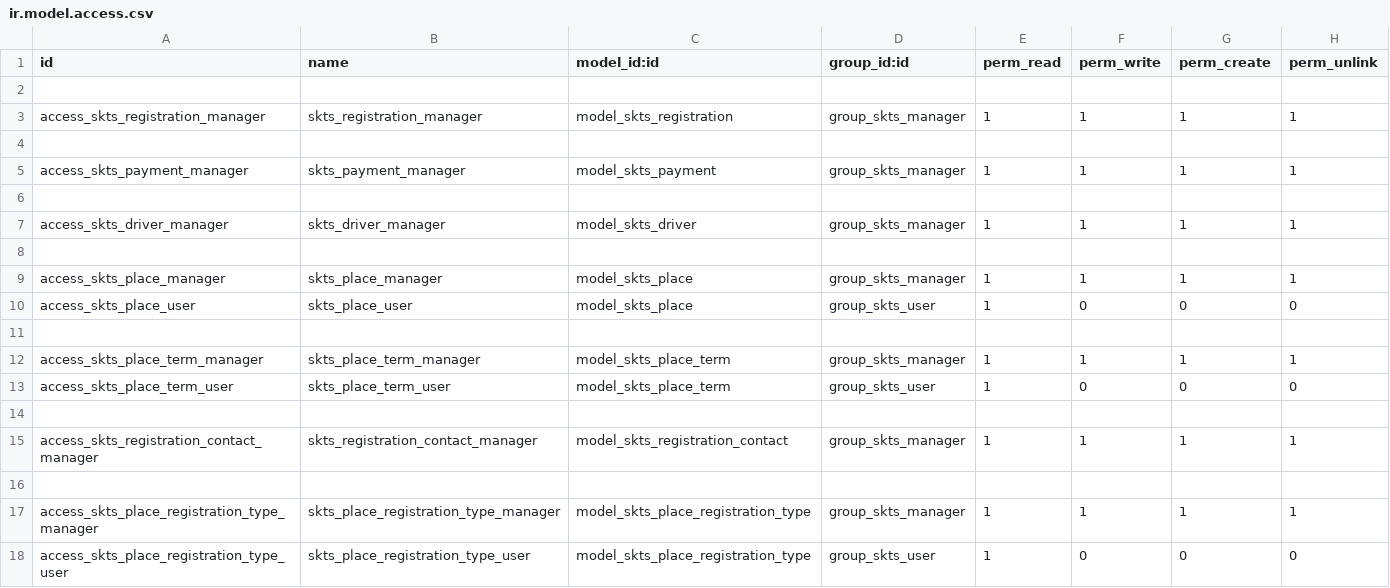
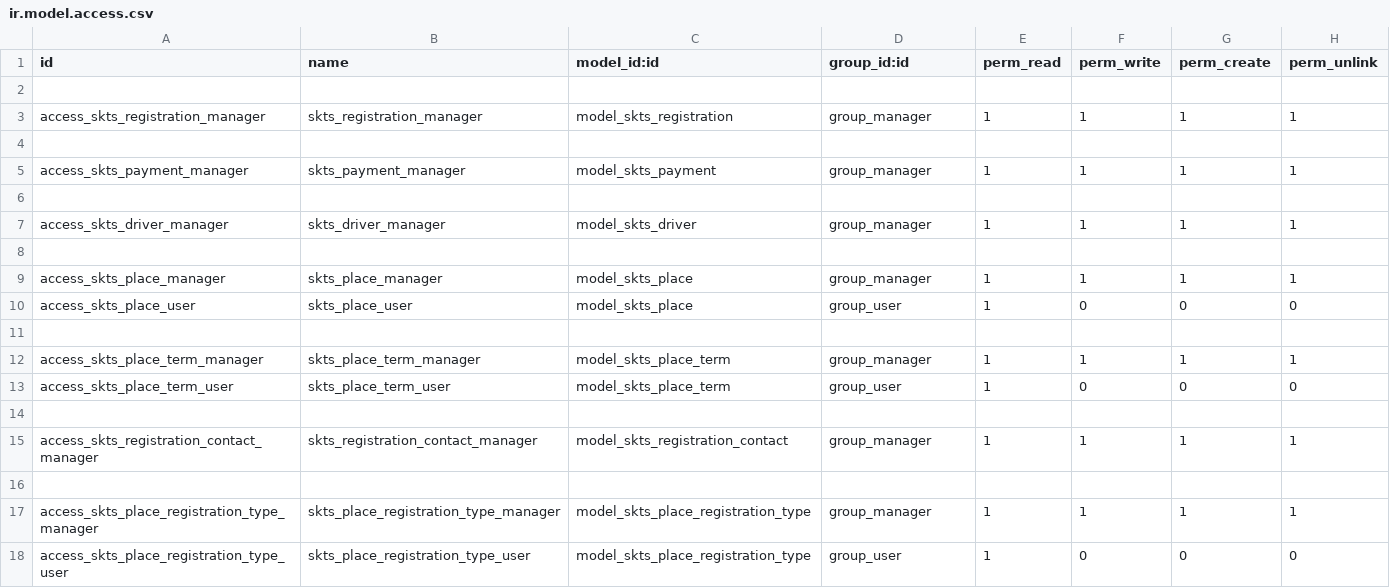
Before and after one commit to oguzhandikici/skts, a CSV file: security/ir.model.access.csv, drawn as a sheet.

```diff
--- a/security/ir.model.access.csv
+++ b/security/ir.model.access.csv
@@ -2,17 +2,17 @@ id,name,model_id:id,group_id:id,perm_read,perm_write,perm_create,perm_unlink
 
-access_skts_registration_manager,skts_registration_manager,model_skts_registration,group_skts_manager,1,1,1,1
+access_skts_registration_manager,skts_registration_manager,model_skts_registration,group_manager,1,1,1,1
 
-access_skts_payment_manager,skts_payment_manager,model_skts_payment,group_skts_manager,1,1,1,1
+access_skts_payment_manager,skts_payment_manager,model_skts_payment,group_manager,1,1,1,1
 
-access_skts_driver_manager,skts_driver_manager,model_skts_driver,group_skts_manager,1,1,1,1
+access_skts_driver_manager,skts_driver_manager,model_skts_driver,group_manager,1,1,1,1
 
-access_skts_place_manager,skts_place_manager,model_skts_place,group_skts_manager,1,1,1,1
-access_skts_place_user,skts_place_user,model_skts_place,group_skts_user,1,0,0,0
+access_skts_place_manager,skts_place_manager,model_skts_place,group_manager,1,1,1,1
+access_skts_place_user,skts_place_user,model_skts_place,group_user,1,0,0,0
 
-access_skts_place_term_manager,skts_place_term_manager,model_skts_place_term,group_skts_manager,1,1,1,1
-access_skts_place_term_user,skts_place_term_user,model_skts_place_term,group_skts_user,1,0,0,0
+access_skts_place_term_manager,skts_place_term_manager,model_skts_place_term,group_manager,1,1,1,1
+access_skts_place_term_user,skts_place_term_user,model_skts_place_term,group_user,1,0,0,0
 
-access_skts_registration_contact_manager,skts_registration_contact_manager,model_skts_registration_contact,group_skts_manager,1,1,1,1
+access_skts_registration_contact_manager,skts_registration_contact_manager,model_skts_registration_contact,group_manager,1,1,1,1
 
-access_skts_place_registration_type_manager,skts_place_registration_type_manager,model_skts_place_registration_type,group_skts_manager,1,1,1,1
-access_skts_place_registration_type_user,skts_place_registration_type_user,model_skts_place_registration_type,group_skts_user,1,0,0,0
+access_skts_place_registration_type_manager,skts_place_registration_type_manager,model_skts_place_registration_type,group_manager,1,1,1,1
+access_skts_place_registration_type_user,skts_place_registration_type_user,model_skts_place_registration_type,group_user,1,0,0,0
```
Also changed, not shown: 12 other files.
